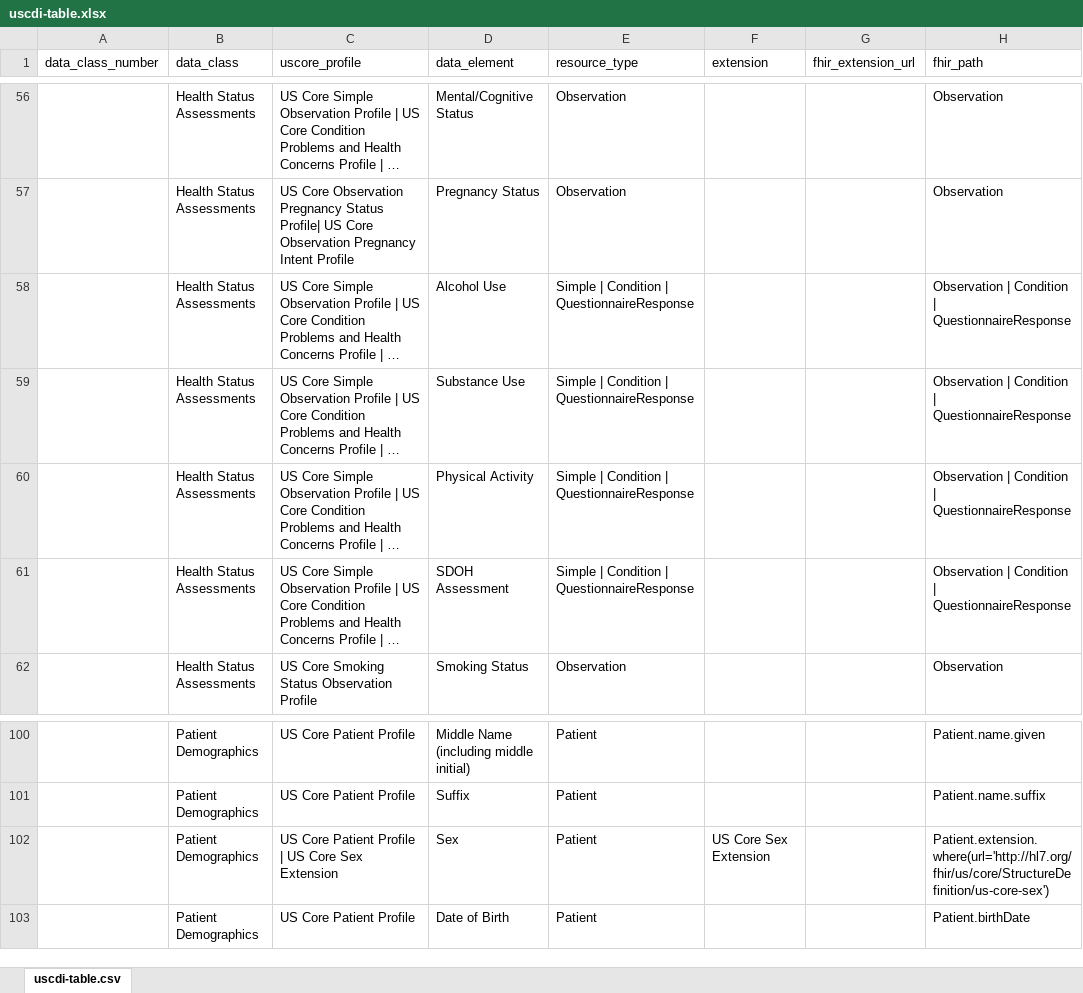
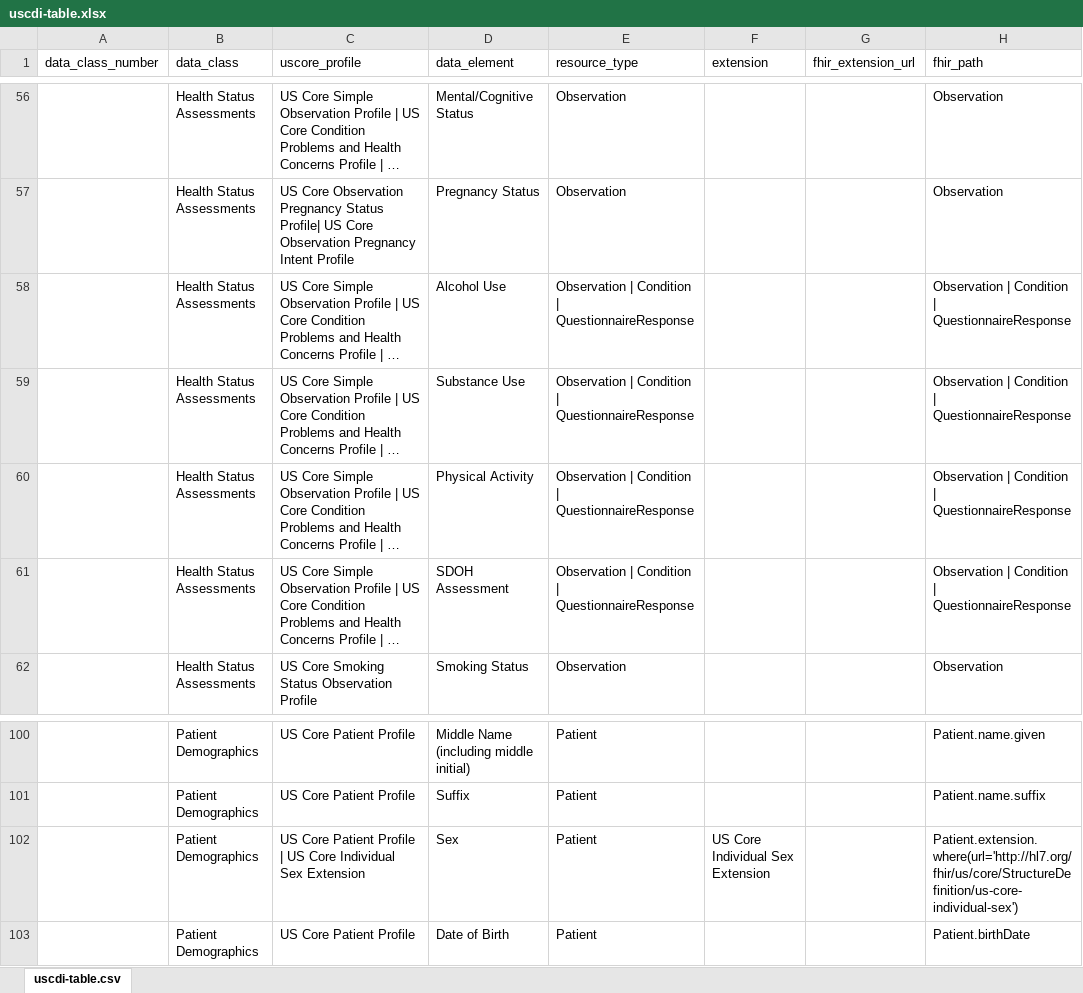
Before and after one commit to HL7/US-Core, an Excel workbook: input/images/tables/uscdi-table.xlsx, sheet uscdi-table.csv, drawn as a sheet; only a part is shown, gaps mark what is left out; long unchanged cells end in …; values as stored, in another font and other column widths than the file's, no borders; the diff names each change by its address in the sheet, - before the commit and + after, or states it on an @@ line.

```diff
--- a/input/images/tables/uscdi-table.xlsx (sheet uscdi-table.csv)
+++ b/input/images/tables/uscdi-table.xlsx (sheet uscdi-table.csv)
-E58:E61 (resource_type): Simple | Condition | QuestionnaireResponse
+E58:E61 (resource_type): Observation | Condition | QuestionnaireResponse
-C102 (uscore_profile): …US Core Sex Extension
+C102 (uscore_profile): …US Core Individual Sex Extension
-F102 (extension): US Core Sex Extension
+F102 (extension): US Core Individual Sex Extension
-H102 (fhir_path): Patient.extension.where(url='http://hl7.org/fhir/us/core/StructureDefinition/us-core-sex')
+H102 (fhir_path): Patient.extension.where(url='http://hl7.org/fhir/us/core/StructureDefinition/us-core-individual-sex')
```
Also changed, not shown: input/images/tables/codesystem-ref-all-list.xlsx, input/images/tables/dstu2-r4-table.xlsx, 30 other files.
